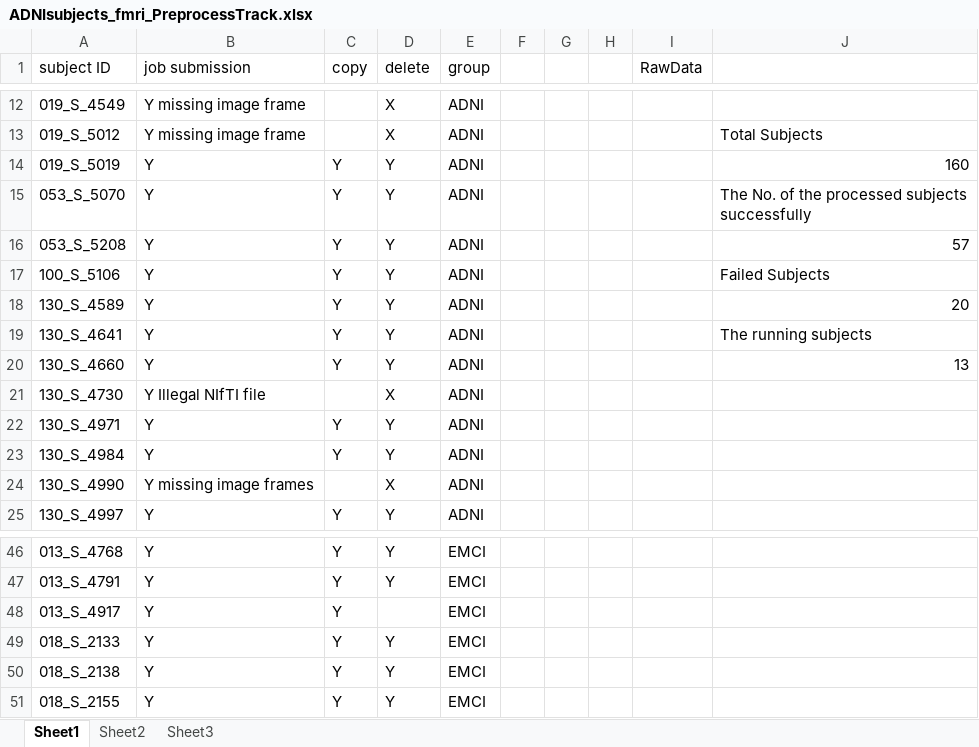
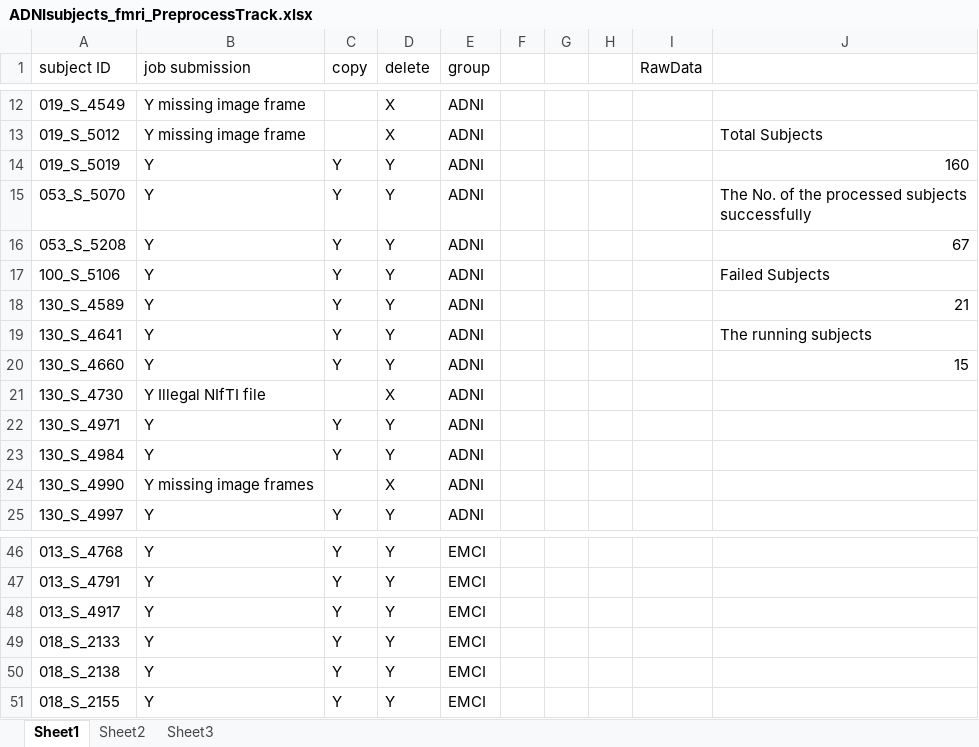
Before and after one commit to JohnWangDataAnalyst/TVB_pipeline_96_ROI, an Excel workbook: ADNIsubjects_fmri_PreprocessTrack.xlsx, sheet Sheet1, drawn as a sheet; only a part is shown, gaps mark what is left out; values as stored, in another font and other column widths than the file's, no borders; the diff covers the shown part only; the diff names each change by its address in the sheet, - before the commit and + after, or states it on an @@ line.

```diff
--- a/ADNIsubjects_fmri_PreprocessTrack.xlsx (sheet Sheet1)
+++ b/ADNIsubjects_fmri_PreprocessTrack.xlsx (sheet Sheet1)
-J16: 57
+J16: 67
-J18: 20
+J18: 21
-J20: 13
+J20: 15
-D48 (delete): (empty)
+D48 (delete): Y
```
Also changed, not shown: 32 edited cells elsewhere in this sheet.
